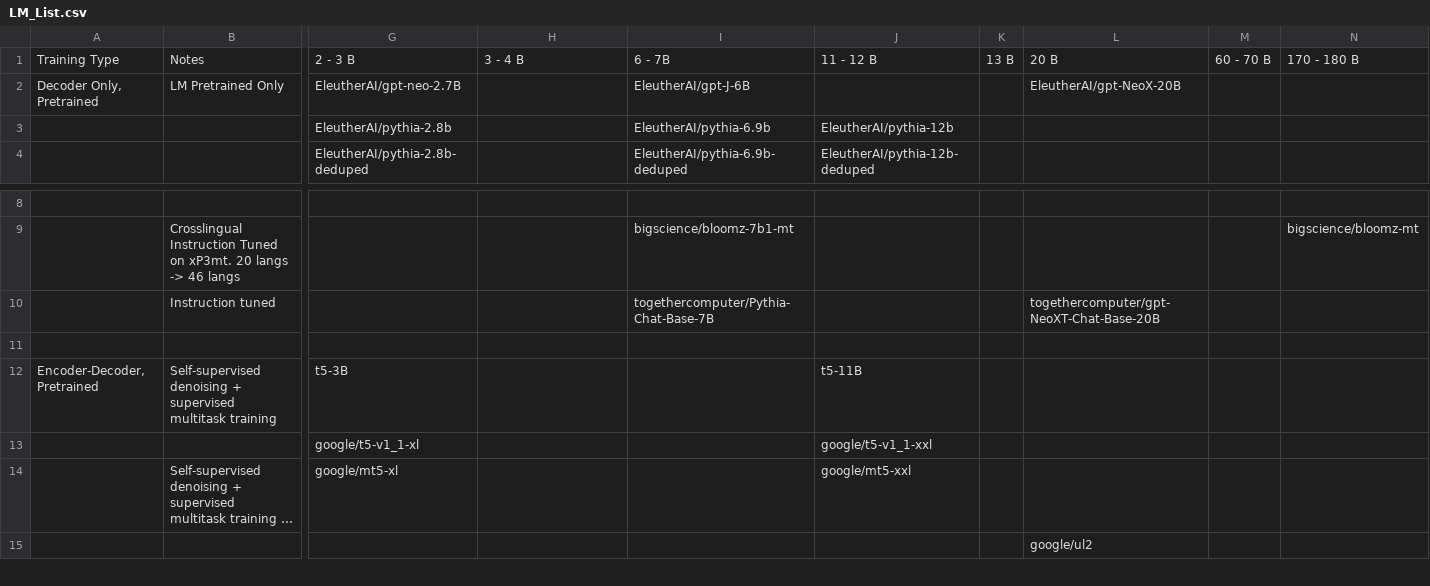
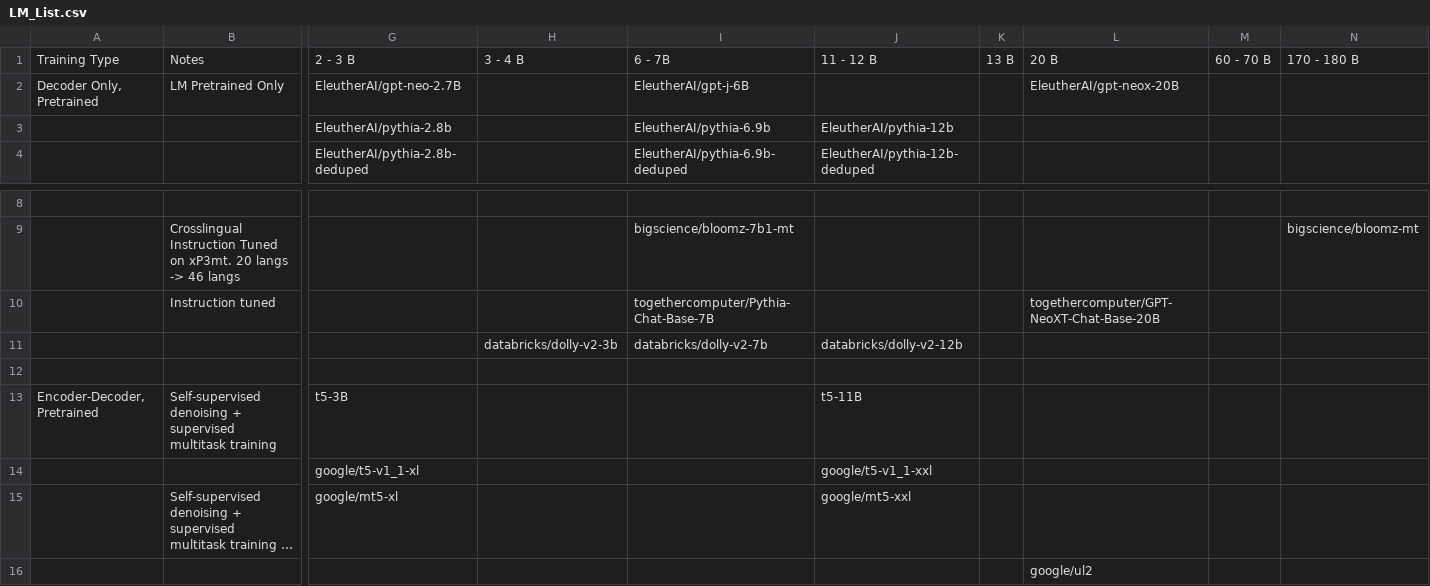
Before and after one commit to Turnitin-AI-Research/lm_eval_harness, a CSV file: data/LM_List.csv, drawn as a sheet; only a part is shown, gaps mark what is left out; long unchanged cells end in …; rows hold the shown columns only; the diff names each change by its address in the sheet, - before the commit and + after, or states it on an @@ line.

```diff
--- a/data/LM_List.csv
+++ b/data/LM_List.csv
-I2: EleutherAI/gpt-J-6B
+I2: EleutherAI/gpt-j-6B
-L2: EleutherAI/gpt-NeoX-20B
+L2: EleutherAI/gpt-neox-20B
-L10: togethercomputer/gpt-NeoXT-Chat-Base-20B
+L10: togethercomputer/GPT-NeoXT-Chat-Base-20B
+row 11:  |  |  | databricks/dolly-v2-3b | databricks/dolly-v2-7b | databricks/dolly-v2-12b
```
Also changed, not shown: 3 other files.
